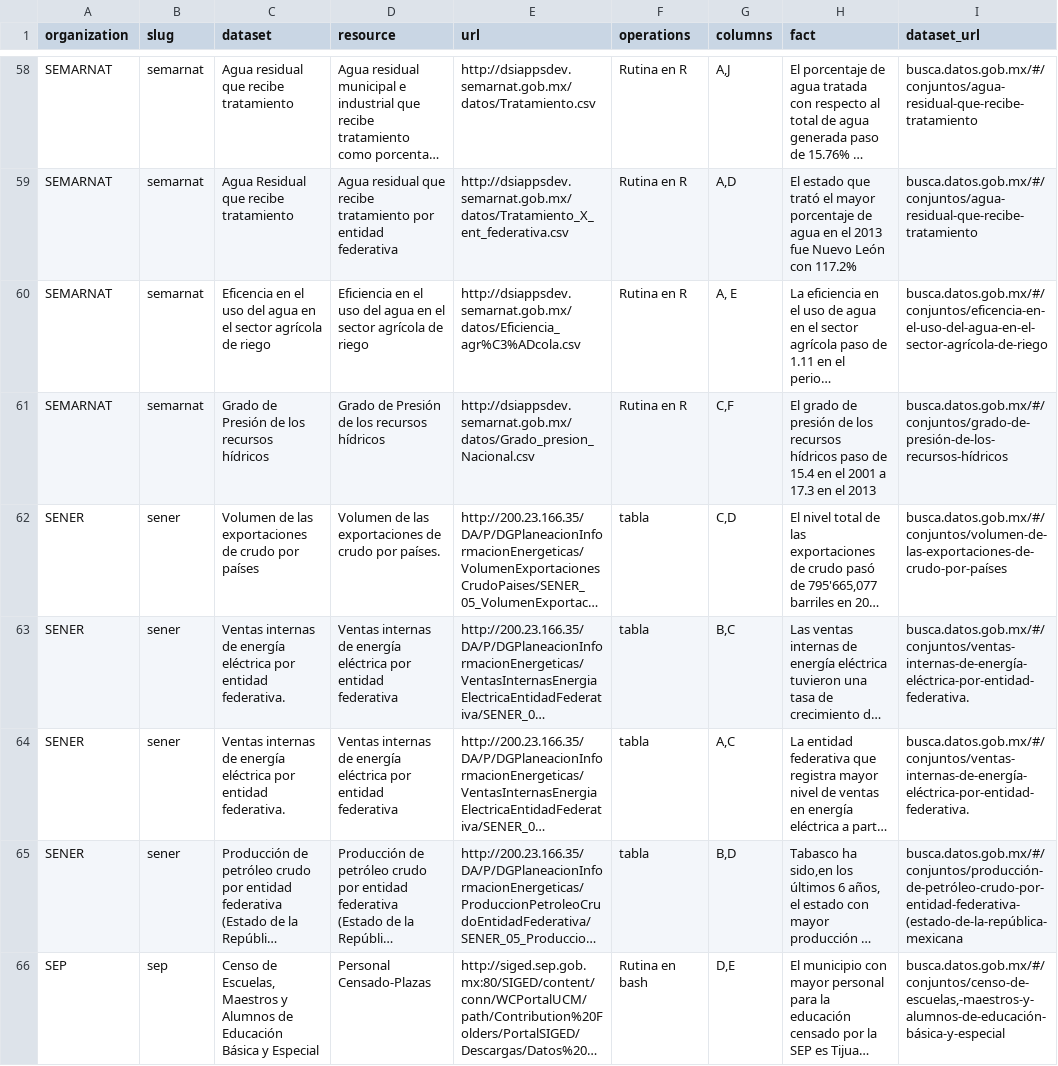
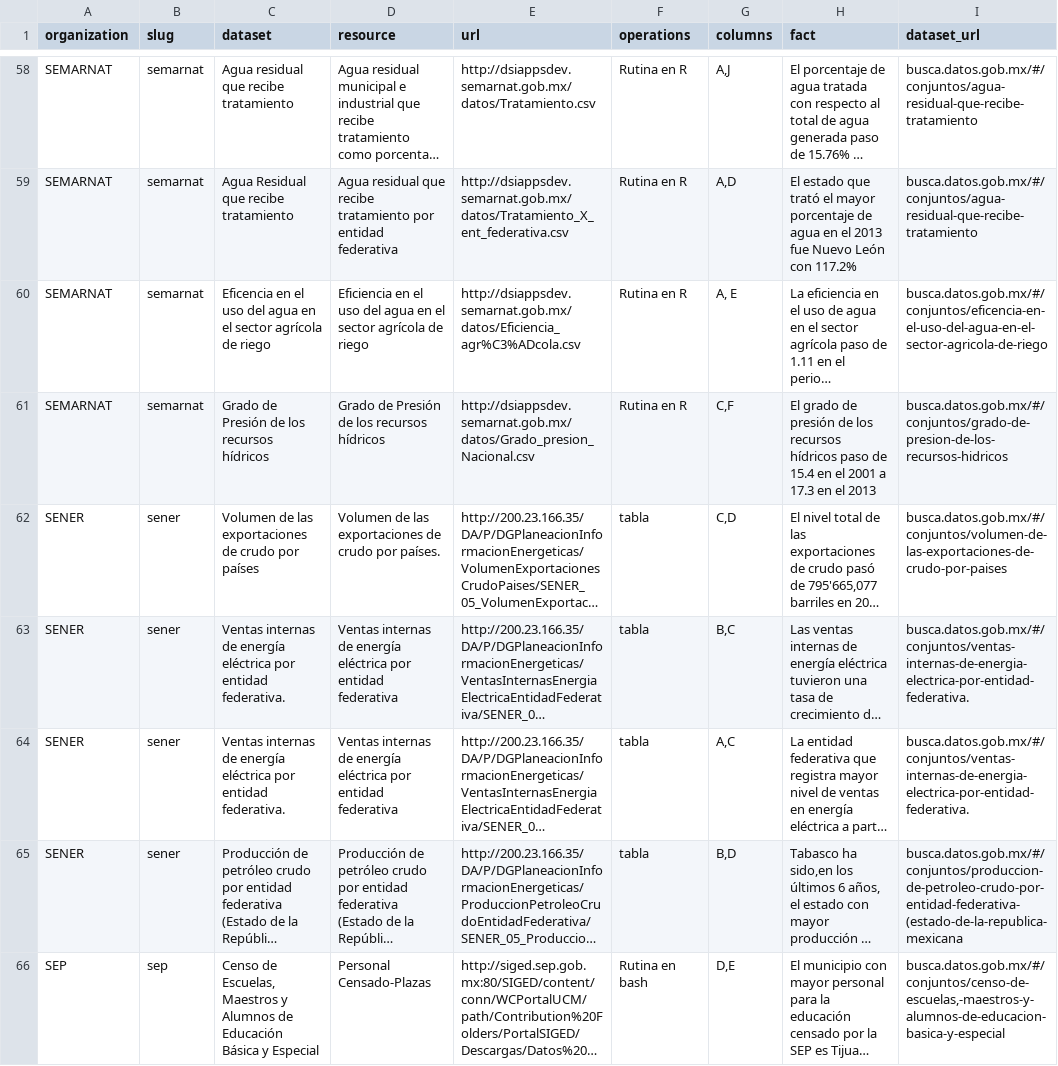
Before and after one commit to lromang/facts, a CSV file: facts_datos_gob_mx.csv, drawn as a sheet; only a part is shown, gaps mark what is left out; long unchanged cells end in …; the diff covers the shown part only; the diff names each change by its address in the sheet, - before the commit and + after, or states it on an @@ line.

```diff
--- a/facts_datos_gob_mx.csv
+++ b/facts_datos_gob_mx.csv
-I60 (dataset_url): busca.datos.gob.mx/#/conjuntos/eficencia-en-el-uso-del-agua-en-el-sector-agrícola-de-riego
+I60 (dataset_url): busca.datos.gob.mx/#/conjuntos/eficencia-en-el-uso-del-agua-en-el-sector-agricola-de-riego
-I61 (dataset_url): busca.datos.gob.mx/#/conjuntos/grado-de-presión-de-los-recursos-hídricos
+I61 (dataset_url): busca.datos.gob.mx/#/conjuntos/grado-de-presion-de-los-recursos-hidricos
-I62 (dataset_url): busca.datos.gob.mx/#/conjuntos/volumen-de-las-exportaciones-de-crudo-por-países
+I62 (dataset_url): busca.datos.gob.mx/#/conjuntos/volumen-de-las-exportaciones-de-crudo-por-paises
-I63:I64 (dataset_url): busca.datos.gob.mx/#/conjuntos/ventas-internas-de-energía-eléctrica-por-entidad-federativa.
+I63:I64 (dataset_url): busca.datos.gob.mx/#/conjuntos/ventas-internas-de-energia-electrica-por-entidad-federativa.
-I65 (dataset_url): busca.datos.gob.mx/#/conjuntos/producción-de-petróleo-crudo-por-entidad-federativa-(estado-de-la-república-mexicana
+I65 (dataset_url): busca.datos.gob.mx/#/conjuntos/produccion-de-petroleo-crudo-por-entidad-federativa-(estado-de-la-republica-mexicana
-I66 (dataset_url): busca.datos.gob.mx/#/conjuntos/censo-de-escuelas,-maestros-y-alumnos-de-educación-básica-y-especial
+I66 (dataset_url): busca.datos.gob.mx/#/conjuntos/censo-de-escuelas,-maestros-y-alumnos-de-educacion-basica-y-especial
```
Also changed, not shown: 61 edited cells elsewhere in this file, 1 other file.
